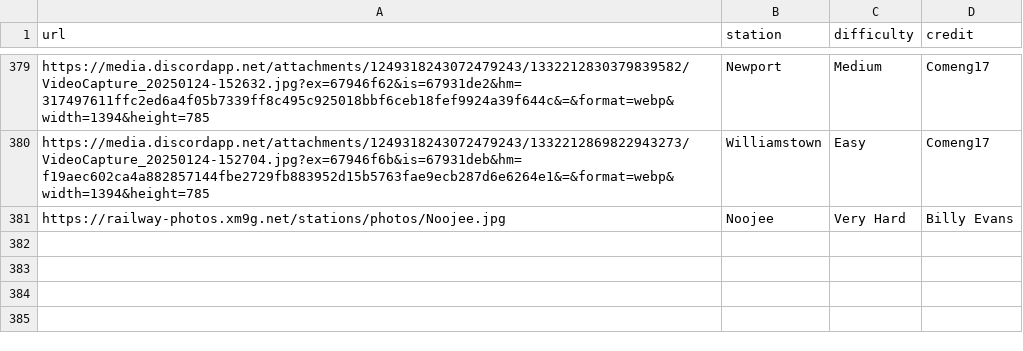
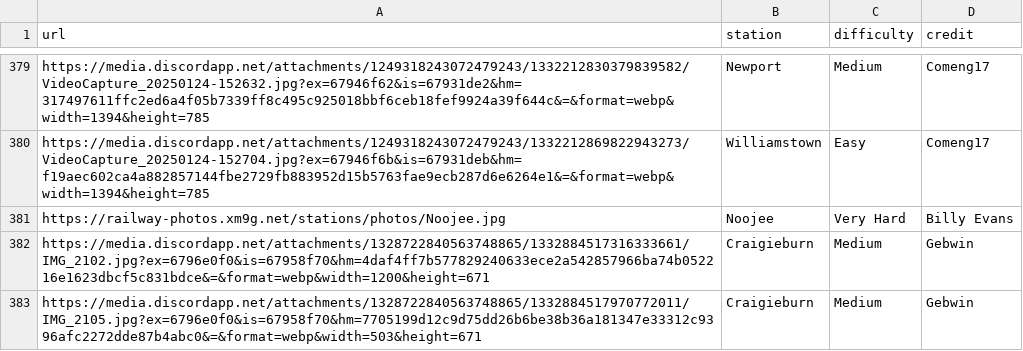
Before and after one commit to XM9G/railway-photos, a CSV file: botgames/guesser.csv, drawn as a sheet; only a part is shown, gaps mark what is left out.

```diff
--- a/botgames/guesser.csv
+++ b/botgames/guesser.csv
@@ -381 +381,3 @@ https://media.discordapp.net/attachments/1249318243072479243/1332212869822943273
 https://railway-photos.xm9g.net/stations/photos/Noojee.jpg,Noojee,Very Hard,Billy Evans
+https://media.discordapp.net/attachments/1328722840563748865/1332884517316333661/IMG_2102.jpg?ex=6796e0f0&is=67958f70&hm=4daf4ff7b577829240633ece2a542857966ba74b052216e1623dbcf5c831bdce&=&format=webp&width=1200&height=671,Craigieburn,Medium,Gebwin
+https://media.discordapp.net/attachments/1328722840563748865/1332884517970772011/IMG_2105.jpg?ex=6796e0f0&is=67958f70&hm=7705199d12c9d75dd26b6be38b36a181347e33312c9396afc2272dde87b4abc0&=&format=webp&width=503&height=671,Craigieburn,Medium,Gebwin
```
Also changed, not shown: CREDIT.CSV, 12 other files.
